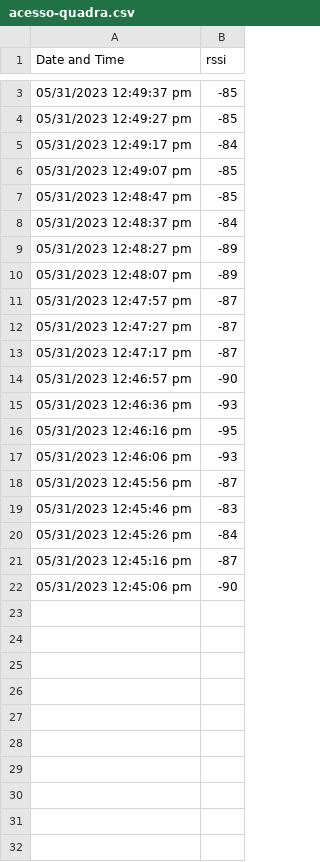
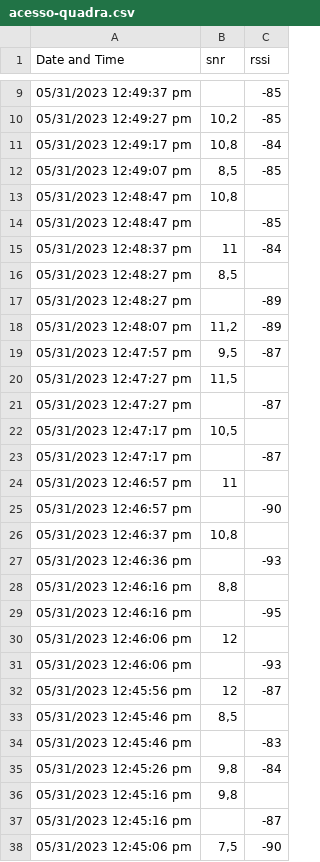
Before and after one commit to mikeicd/projetocsf, a CSV file: data/acesso-quadra.csv, drawn as a sheet; only a part is shown, gaps mark what is left out; the diff covers the shown part only; the diff names each change by its address in the sheet, - before the commit and + after, or states it on an @@ line.

```diff
--- a/data/acesso-quadra.csv
+++ b/data/acesso-quadra.csv
+column B (snr), rows 10-12: 10,2 | 10,8 | 8,5; row 15: 11; rows 18-19: 11,2 | 9,5; row 32: 12; row 35: 9,8; row 38: 7,5
+row 13: 05/31/2023 12:48:47 pm | 10,8
+row 16: 05/31/2023 12:48:27 pm | 8,5
+row 20: 05/31/2023 12:47:27 pm | 11,5
+row 22: 05/31/2023 12:47:17 pm | 10,5
+row 24: 05/31/2023 12:46:57 pm | 11
+row 26: 05/31/2023 12:46:37 pm | 10,8
+row 28: 05/31/2023 12:46:16 pm | 8,8
+row 30: 05/31/2023 12:46:06 pm | 12
+row 33: 05/31/2023 12:45:46 pm | 8,5
+row 36: 05/31/2023 12:45:16 pm | 9,8
```
Also changed, not shown: 6 added rows elsewhere in this file, data/auditorio.csv, data/biblioteca.csv, 8 other files.
